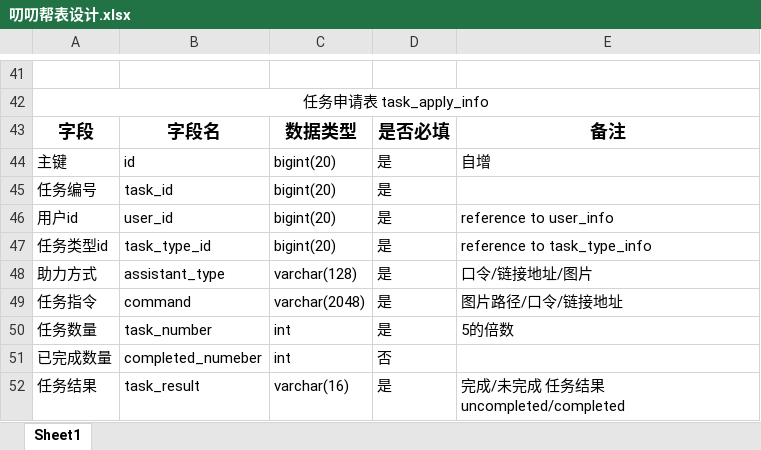
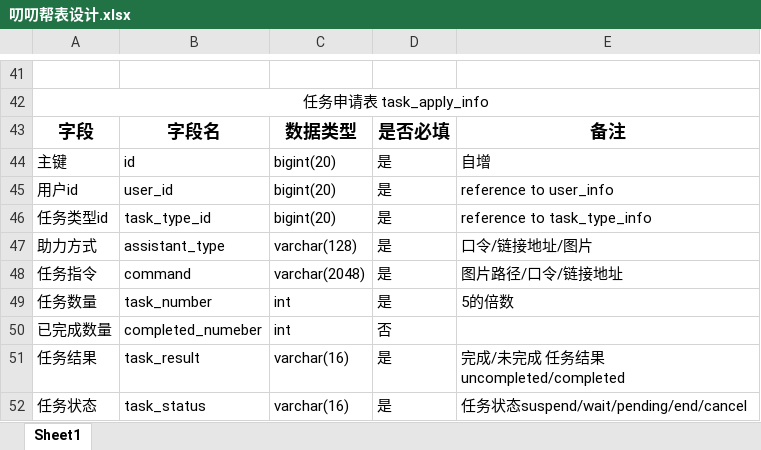
Before and after one commit to yukz-yumi/pddHelp, an Excel workbook: document/叨叨帮表设计.xlsx, sheet Sheet1, drawn as a sheet; only a part is shown, gaps mark what is left out; the shorter side is filled out with more unchanged rows; values as stored, in another font and other column widths than the file's, no borders; the diff names each change by its address in the sheet, - before the commit and + after, or states it on an @@ line.

```diff
--- a/document/叨叨帮表设计.xlsx (sheet Sheet1)
+++ b/document/叨叨帮表设计.xlsx (sheet Sheet1)
-row 45: 任务编号 | task_id | bigint(20) | 是
```
Also changed, not shown: 3 other files.
